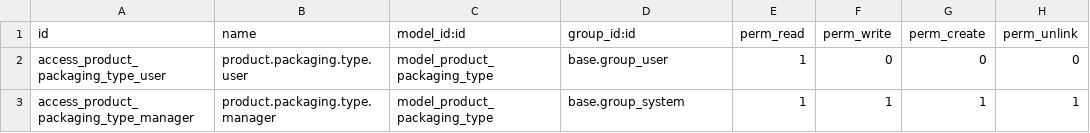
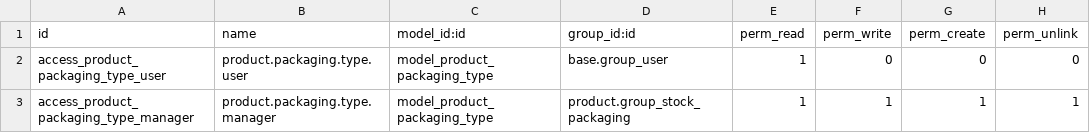
Before and after one commit to Jarsa-dev/product-attribute, a CSV file: product_packaging_type/security/ir.model.access.csv, drawn as a sheet.

```diff
--- a/product_packaging_type/security/ir.model.access.csv
+++ b/product_packaging_type/security/ir.model.access.csv
@@ -2,2 +2,2 @@
 access_product_packaging_type_user,product.packaging.type.user,model_product_packaging_type,base.group_user,1,0,0,0
-access_product_packaging_type_manager,product.packaging.type.manager,model_product_packaging_type,base.group_system,1,1,1,1
+access_product_packaging_type_manager,product.packaging.type.manager,model_product_packaging_type,product.group_stock_packaging,1,1,1,1
```
Also changed, not shown: 5 other files.
